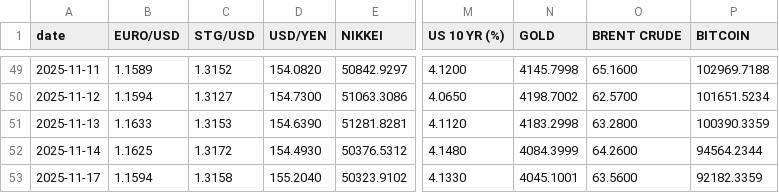
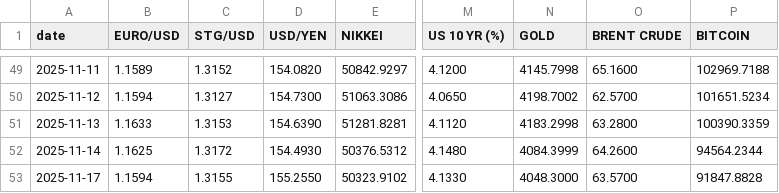
Before and after one commit to zerradwan/MarketJournal, a CSV file: data/etf_prices_log.csv, drawn as a sheet; only a part is shown, gaps mark what is left out; the diff names each change by its address in the sheet, - before the commit and + after, or states it on an @@ line.

```diff
--- a/data/etf_prices_log.csv
+++ b/data/etf_prices_log.csv
-C53 (STG/USD): 1.3158
+C53 (STG/USD): 1.3155
-D53 (USD/YEN): 155.2040
+D53 (USD/YEN): 155.2550
-N53 (GOLD): 4045.1001
+N53 (GOLD): 4048.3000
-O53 (BRENT CRUDE): 63.5600
+O53 (BRENT CRUDE): 63.5700
-P53 (BITCOIN): 92182.3359
+P53 (BITCOIN): 91847.8828
```
